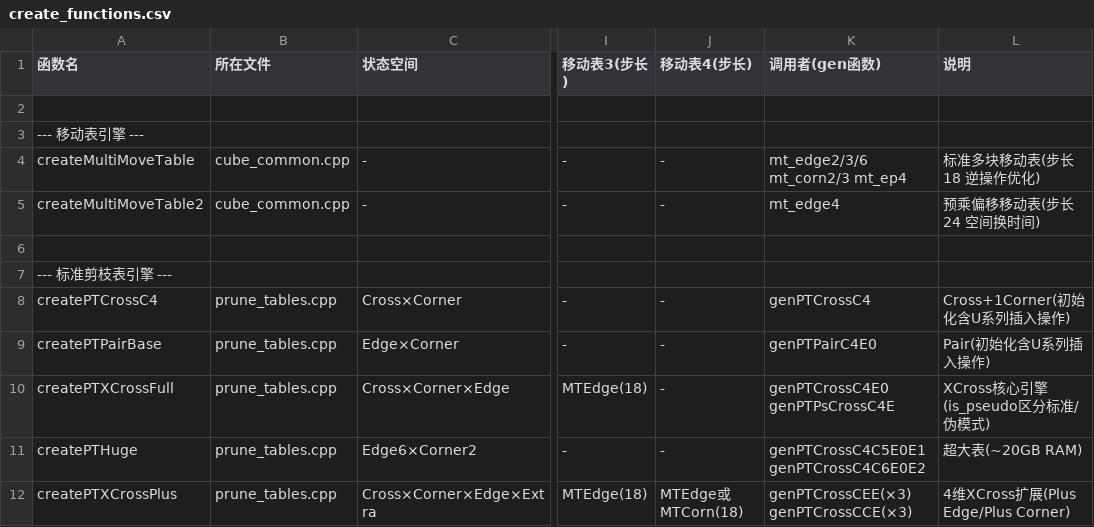
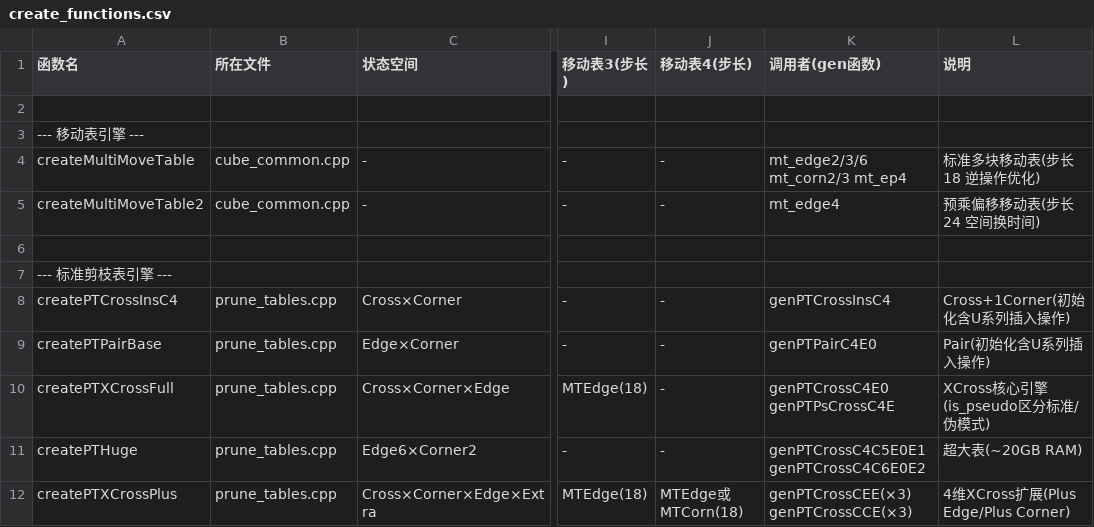
Before and after one commit to RuiminYan/solver, a CSV file: create_functions.csv, drawn as a sheet; only a part is shown, gaps mark what is left out; the diff names each change by its address in the sheet, - before the commit and + after, or states it on an @@ line.

```diff
--- a/create_functions.csv
+++ b/create_functions.csv
-A8 (函数名): createPTCrossC4
+A8 (函数名): createPTCrossInsC4
-K8 (调用者(gen函数)): genPTCrossC4
+K8 (调用者(gen函数)): genPTCrossInsC4
```
Also changed, not shown: table_naming.csv, 5 other files.
